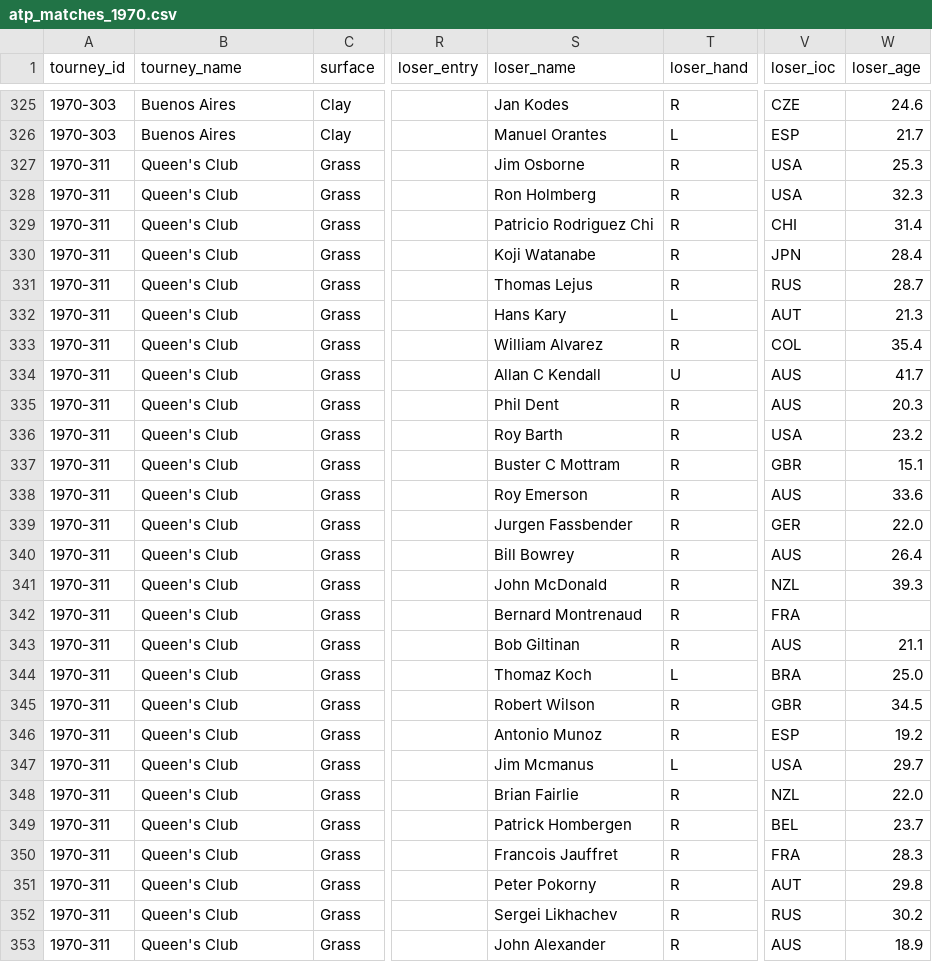
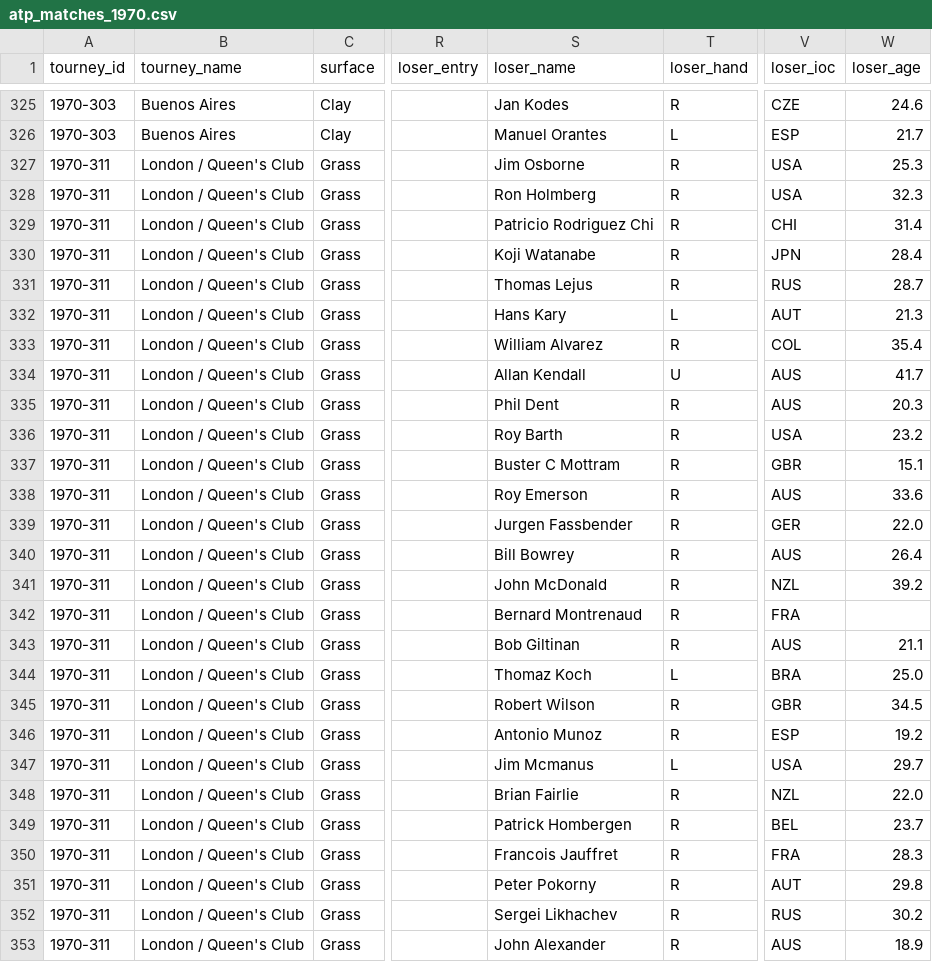
Before and after one commit to JeffSackmann/tennis_atp, a CSV file: atp_matches_1970.csv, drawn as a sheet; only a part is shown, gaps mark what is left out; the diff covers the shown part only; the diff names each change by its address in the sheet, - before the commit and + after, or states it on an @@ line.

```diff
--- a/atp_matches_1970.csv
+++ b/atp_matches_1970.csv
-B327:B353 (tourney_name): Queen's Club
+B327:B353 (tourney_name): London / Queen's Club
-S334 (loser_name): Allan C Kendall
+S334 (loser_name): Allan Kendall
-W341 (loser_age): 39.3
+W341 (loser_age): 39.2
```
Also changed, not shown: 165 edited cells elsewhere in this file, atp_matches_1969.csv, atp_matches_1971.csv, 5 other files.
